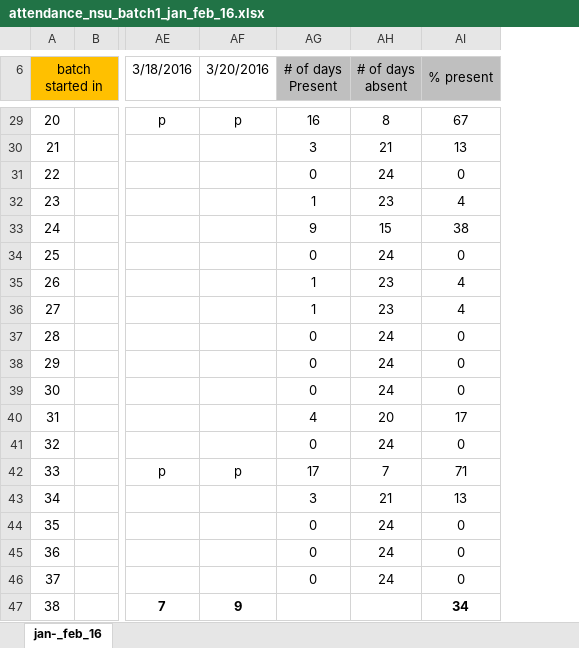
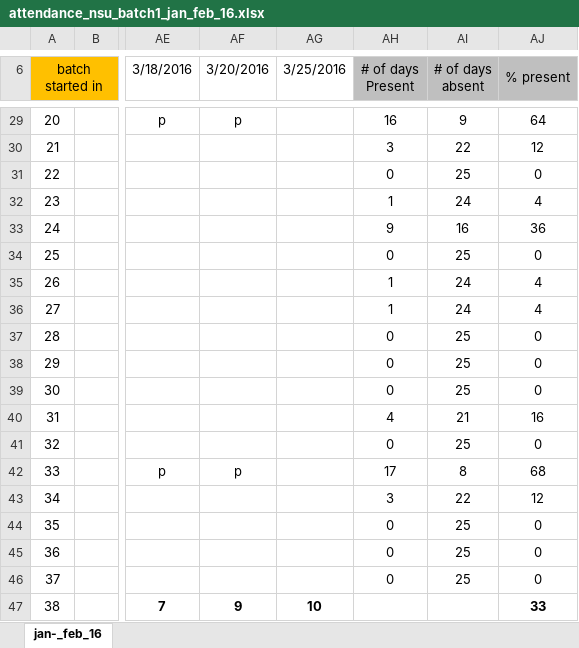
Before and after one commit to maungcox/nsu, an Excel workbook: attendance_oct_nov_jan_nsu_brac_aiub/NSU_ATTENDANCE/attendance_nsu_batch1_jan_feb_16.xlsx, sheet jan-_feb_16, drawn as a sheet; only a part is shown, gaps mark what is left out; values as stored, in another font and other column widths than the file's, no borders; addresses are those after the commit; the diff covers the shown part only; the diff names each change by its address in the sheet, - before the commit and + after, or states it on an @@ line.

```diff
--- a/attendance_oct_nov_jan_nsu_brac_aiub/NSU_ATTENDANCE/attendance_nsu_batch1_jan_feb_16.xlsx (sheet jan-_feb_16)
+++ b/attendance_oct_nov_jan_nsu_brac_aiub/NSU_ATTENDANCE/attendance_nsu_batch1_jan_feb_16.xlsx (sheet jan-_feb_16)
+column AG (3/25/2016), row 47: 10
-AI29 (# of days absent): 8
+AI29 (# of days absent): 9
-AJ29 (% present): 67
+AJ29 (% present): 64
-AI30 (# of days absent): 21
+AI30 (# of days absent): 22
-AJ30 (% present): 13
+AJ30 (% present): 12
-AI31 (# of days absent): 24
+AI31 (# of days absent): 25
-AI32 (# of days absent): 23
+AI32 (# of days absent): 24
-AI33 (# of days absent): 15
+AI33 (# of days absent): 16
-AJ33 (% present): 38
+AJ33 (% present): 36
-AI34 (# of days absent): 24
+AI34 (# of days absent): 25
-AI35:AI36 (# of days absent): 23
+AI35:AI36 (# of days absent): 24
-AI37:AI39 (# of days absent): 24
+AI37:AI39 (# of days absent): 25
-AI40 (# of days absent): 20
+AI40 (# of days absent): 21
-AJ40 (% present): 17
+AJ40 (% present): 16
-AI41 (# of days absent): 24
+AI41 (# of days absent): 25
-AI42 (# of days absent): 7
+AI42 (# of days absent): 8
-AJ42 (% present): 71
+AJ42 (% present): 68
-AI43 (# of days absent): 21
+AI43 (# of days absent): 22
-AJ43 (% present): 13
+AJ43 (% present): 12
-AI44:AI46 (# of days absent): 24
+AI44:AI46 (# of days absent): 25
-AJ47 (% present): 34
+AJ47 (% present): 33
```
Also changed, not shown: 33 edited cells elsewhere in this sheet, formulas that keep their value, attendance_oct_nov_jan_nsu_brac_aiub/NSU_ATTENDANCE/attendance_nsu_batch3_jan_feb_16.xlsx.
